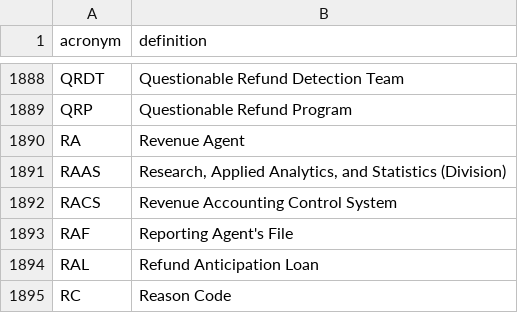
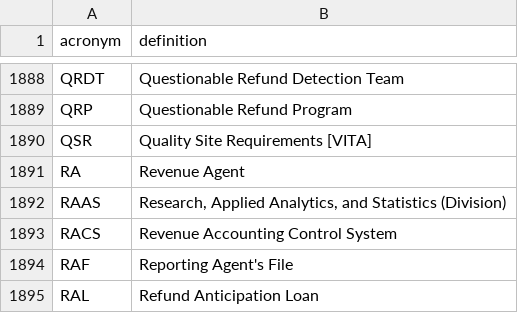
Before and after one commit to usds/irs-acronyms, a CSV file: acronyms.csv, drawn as a sheet; only a part is shown, gaps mark what is left out; the shorter side is filled out with more unchanged rows.

Commit message:
chrisgiven's definition of QSR

```diff
--- a/acronyms.csv
+++ b/acronyms.csv
@@ -1889,2 +1889,3 @@ QRDT,Questionable Refund Detection Team
 QRP,Questionable Refund Program
+QSR,Quality Site Requirements [VITA]
 RA,Revenue Agent
```
